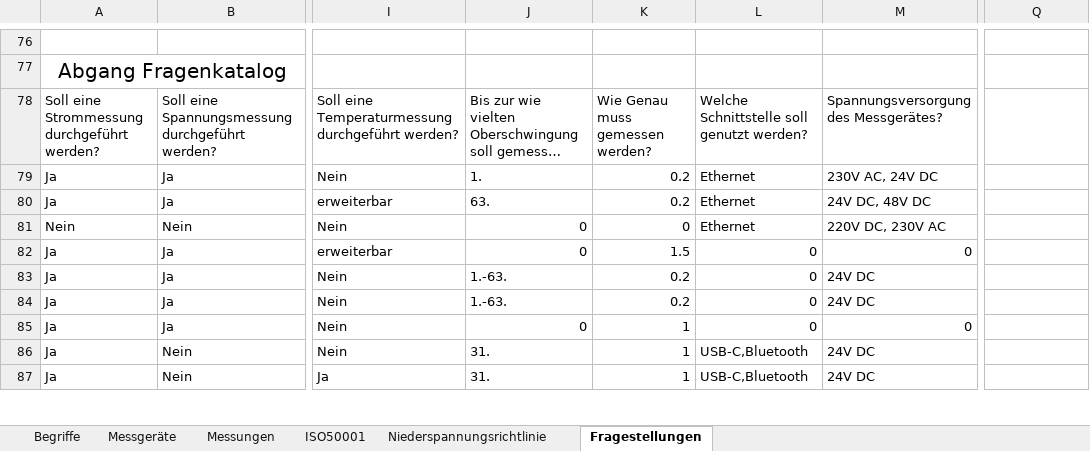
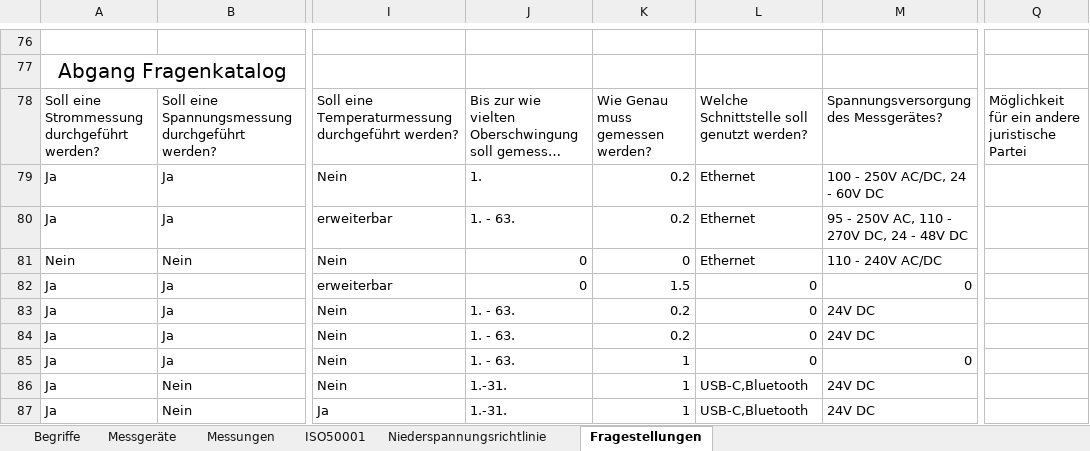
Before and after one commit to Helge-Steinhorst/ISO50001WebBrowser, an Excel workbook: Daten.xlsx, sheet Fragestellungen, drawn as a sheet; only a part is shown, gaps mark what is left out; long unchanged cells end in …; values as stored, in another font and other column widths than the file's, no borders; 1 other sheet too large or unreadable and not compared; the diff covers the shown part only; the diff names each change by its address in the sheet, - before the commit and + after, or states it on an @@ line.

```diff
--- a/Daten.xlsx (sheet Fragestellungen)
+++ b/Daten.xlsx (sheet Fragestellungen)
-Q78: (empty)
+Q78: Möglichkeit für ein andere juristische Partei
-M79: 230V AC, 24V DC
+M79: 100 - 250V AC/DC, 24 - 60V DC
-J80: 63.
+J80: 1. - 63.
-M80: 24V DC, 48V DC
+M80: 95 - 250V AC, 110 - 270V DC, 24 - 48V DC
-M81: 220V DC, 230V AC
+M81: 110 - 240V AC/DC
-J83:J84: 1.-63.
+J83:J84: 1. - 63.
-J85: 0
+J85: 1. - 63.
-J86:J87: 31.
+J86:J87: 1.-31.
```
Also changed, not shown: 1 added row, 1 removed row and 64 edited cells elsewhere in this sheet, sheet Messungen, sheet ISO50001, sheet Niederspannungsrichtlinie, sheet Begriffe, formulas that keep their value, 6 other files.
